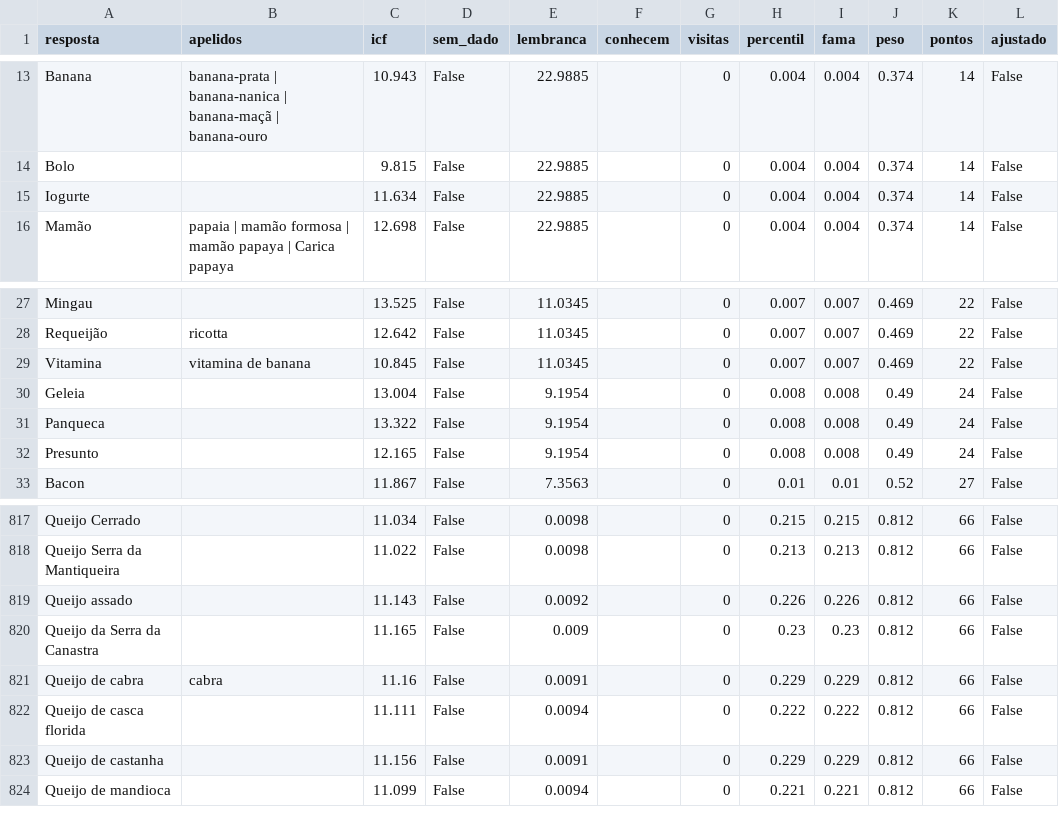
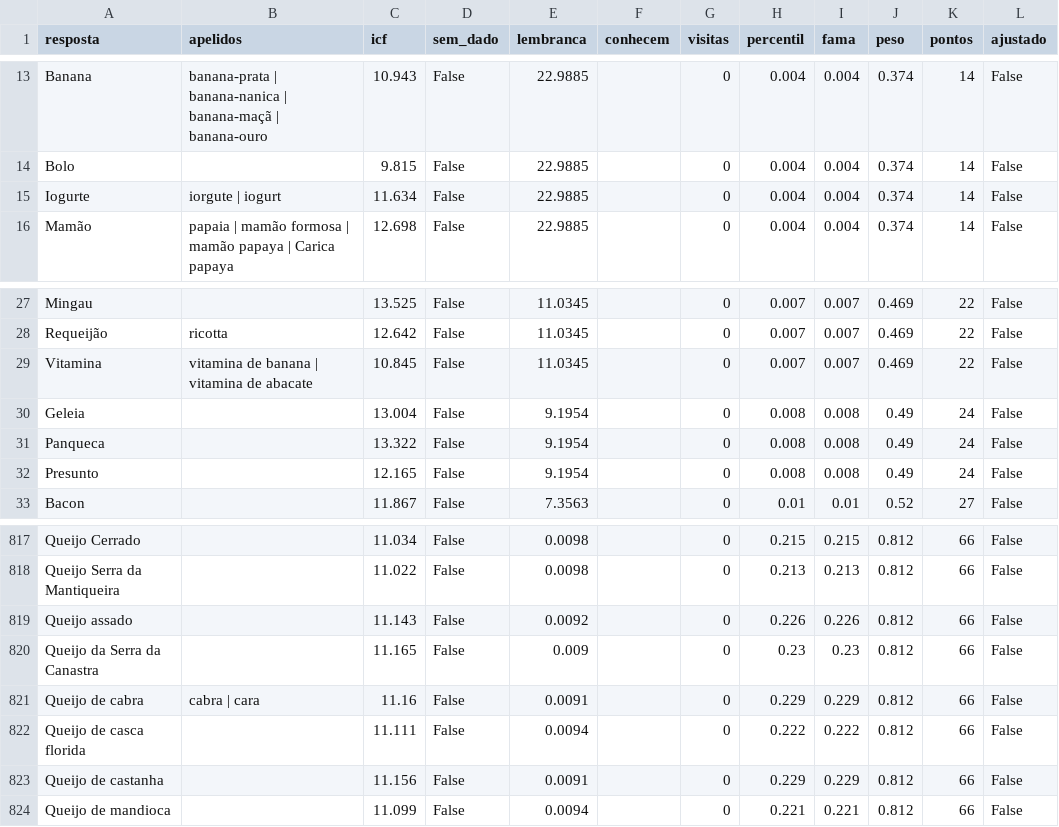
Before and after one commit to pedro1ace/nichoojogo, a CSV file: dados/pesos/revisao/cafe-da-manha.csv, drawn as a sheet; only a part is shown, gaps mark what is left out.

```diff
--- a/dados/pesos/revisao/cafe-da-manha.csv
+++ b/dados/pesos/revisao/cafe-da-manha.csv
@@ -14,3 +14,3 @@ Banana,banana-prata | banana-nanica | banana-maçã | banana-ouro,10.943,False,2
 Bolo,,9.815,False,22.9885,,0,0.004,0.004,0.374,14,False
-Iogurte,,11.634,False,22.9885,,0,0.004,0.004,0.374,14,False
+Iogurte,iorgute | iogurt,11.634,False,22.9885,,0,0.004,0.004,0.374,14,False
 Mamão,papaia | mamão formosa | mamão papaya | Carica papaya,12.698,False,22.9885,,0,0.004,0.004,0.374,14,False
@@ -28,3 +28,3 @@ Mingau,,13.525,False,11.0345,,0,0.007,0.007,0.469,22,False
 Requeijão,ricotta,12.642,False,11.0345,,0,0.007,0.007,0.469,22,False
-Vitamina,vitamina de banana,10.845,False,11.0345,,0,0.007,0.007,0.469,22,False
+Vitamina,vitamina de banana | vitamina de abacate,10.845,False,11.0345,,0,0.007,0.007,0.469,22,False
 Geleia,,13.004,False,9.1954,,0,0.008,0.008,0.49,24,False
@@ -820,3 +820,3 @@ Queijo assado,,11.143,False,0.0092,,0,0.226,0.226,0.812,66,False
 Queijo da Serra da Canastra,,11.165,False,0.009,,0,0.23,0.23,0.812,66,False
-Queijo de cabra,cabra,11.16,False,0.0091,,0,0.229,0.229,0.812,66,False
+Queijo de cabra,cabra | cara,11.16,False,0.0091,,0,0.229,0.229,0.812,66,False
 Queijo de casca florida,,11.111,False,0.0094,,0,0.222,0.222,0.812,66,False
```
Also changed, not shown: dados/pesos/revisao/calcados-e-acessorios.csv, dados/pesos/revisao/carnaval.csv, 19 other files.
